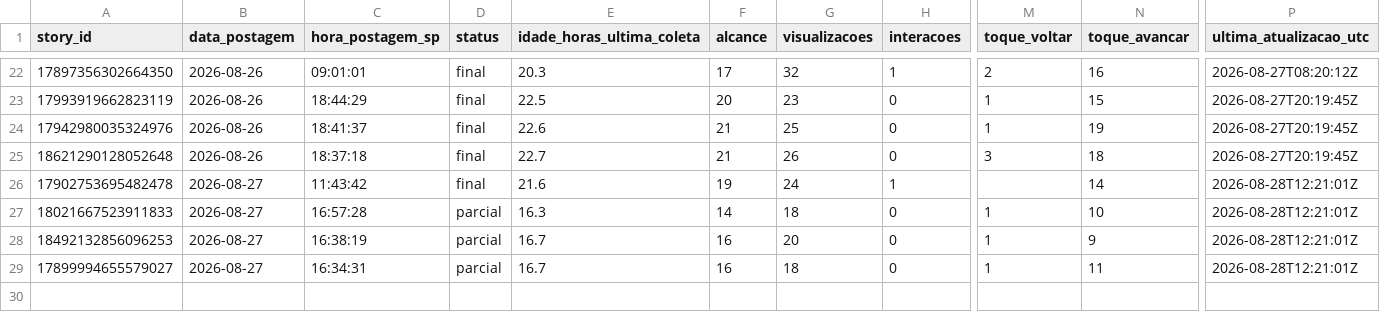
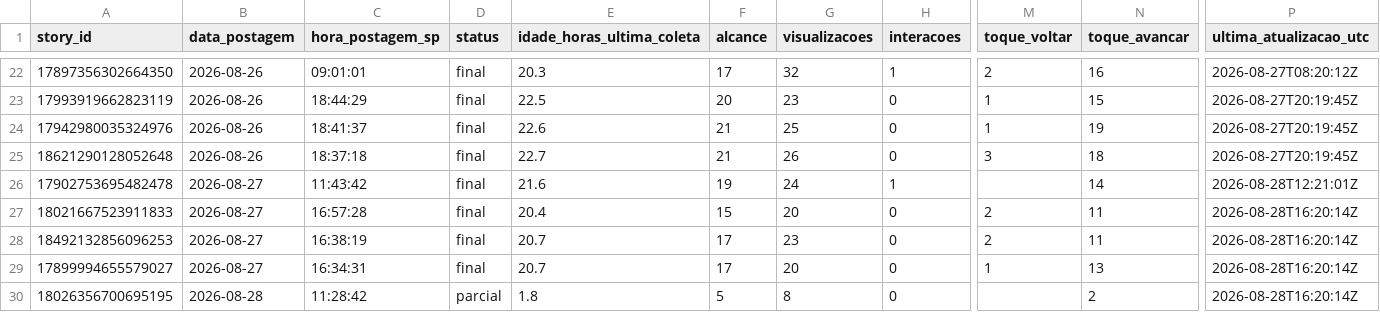
Before and after one commit to lopeslimafelipe-dot/gestao-em-pratica-stories-diario, a CSV file: stories-metricas/base_stories.csv, drawn as a sheet; only a part is shown, gaps mark what is left out; rows hold the shown columns only; the diff names each change by its address in the sheet, - before the commit and + after, or states it on an @@ line.

```diff
--- a/stories-metricas/base_stories.csv
+++ b/stories-metricas/base_stories.csv
-D27:D29 (status): parcial
+D27:D29 (status): final
-E27 (idade_horas_ultima_coleta): 16.3
+E27 (idade_horas_ultima_coleta): 20.4
-F27 (alcance): 14
+F27 (alcance): 15
-G27 (visualizacoes): 18
+G27 (visualizacoes): 20
-M27:M28 (toque_voltar): 1
+M27:M28 (toque_voltar): 2
-N27 (toque_avancar): 10
+N27 (toque_avancar): 11
-P27:P29 (ultima_atualizacao_utc): 2026-08-28T12:21:01Z
+P27:P29 (ultima_atualizacao_utc): 2026-08-28T16:20:14Z
-E28:E29 (idade_horas_ultima_coleta): 16.7
+E28:E29 (idade_horas_ultima_coleta): 20.7
-F28:F29 (alcance): 16
+F28:F29 (alcance): 17
-G28 (visualizacoes): 20
+G28 (visualizacoes): 23
-N28 (toque_avancar): 9
+N28 (toque_avancar): 11
-G29 (visualizacoes): 18
+G29 (visualizacoes): 20
-N29 (toque_avancar): 11
+N29 (toque_avancar): 13
+row 30: 18026356700695195 | 2026-08-28 | 11:28:42 | parcial | 1.8 | 5 | 8 | 0 |  | 2 | 2026-08-28T16:20:14Z
```
